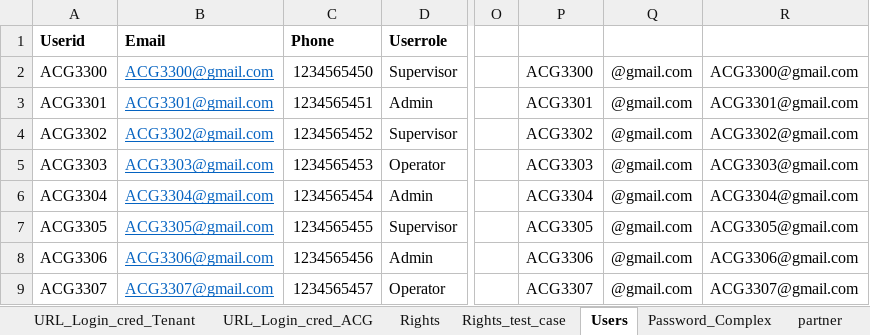
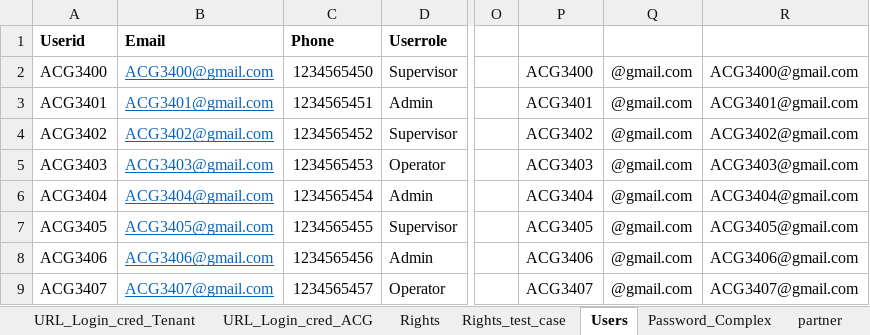
Before and after one commit to kalpitas/L4_ACG_Life_Sciences_Cloud, an Excel workbook: ACG_Common_Workbook.xlsx, sheet Users, drawn as a sheet; only a part is shown, gaps mark what is left out; values as stored, in another font and other column widths than the file's, no borders; conditional formats not drawn; the diff names each change by its address in the sheet, - before the commit and + after, or states it on an @@ line.

Commit message:
change the values for product, location, user, role

```diff
--- a/ACG_Common_Workbook.xlsx (sheet Users)
+++ b/ACG_Common_Workbook.xlsx (sheet Users)
-A2 (Userid): ACG3300
+A2 (Userid): ACG3400
-B2 (Email): ACG3300@gmail.com
+B2 (Email): ACG3400@gmail.com
-P2: ACG3300
+P2: ACG3400
-R2: ACG3300@gmail.com
+R2: ACG3400@gmail.com
-A3 (Userid): ACG3301
+A3 (Userid): ACG3401
-B3 (Email): ACG3301@gmail.com
+B3 (Email): ACG3401@gmail.com
-P3: ACG3301
+P3: ACG3401
-R3: ACG3301@gmail.com
+R3: ACG3401@gmail.com
-A4 (Userid): ACG3302
+A4 (Userid): ACG3402
-B4 (Email): ACG3302@gmail.com
+B4 (Email): ACG3402@gmail.com
-P4: ACG3302
+P4: ACG3402
-R4: ACG3302@gmail.com
+R4: ACG3402@gmail.com
-A5 (Userid): ACG3303
+A5 (Userid): ACG3403
-B5 (Email): ACG3303@gmail.com
+B5 (Email): ACG3403@gmail.com
-P5: ACG3303
+P5: ACG3403
-R5: ACG3303@gmail.com
+R5: ACG3403@gmail.com
-A6 (Userid): ACG3304
+A6 (Userid): ACG3404
-B6 (Email): ACG3304@gmail.com
+B6 (Email): ACG3404@gmail.com
-P6: ACG3304
+P6: ACG3404
-R6: ACG3304@gmail.com
+R6: ACG3404@gmail.com
-A7 (Userid): ACG3305
+A7 (Userid): ACG3405
-B7 (Email): ACG3305@gmail.com
+B7 (Email): ACG3405@gmail.com
-P7: ACG3305
+P7: ACG3405
-R7: ACG3305@gmail.com
+R7: ACG3405@gmail.com
-A8 (Userid): ACG3306
+A8 (Userid): ACG3406
-B8 (Email): ACG3306@gmail.com
+B8 (Email): ACG3406@gmail.com
-P8: ACG3306
+P8: ACG3406
-R8: ACG3306@gmail.com
+R8: ACG3406@gmail.com
-A9 (Userid): ACG3307
+A9 (Userid): ACG3407
-B9 (Email): ACG3307@gmail.com
+B9 (Email): ACG3407@gmail.com
-P9: ACG3307
+P9: ACG3407
-R9: ACG3307@gmail.com
+R9: ACG3407@gmail.com
```
Also changed, not shown: sheet Product, sheet partner, sheet Rights_test_case.
